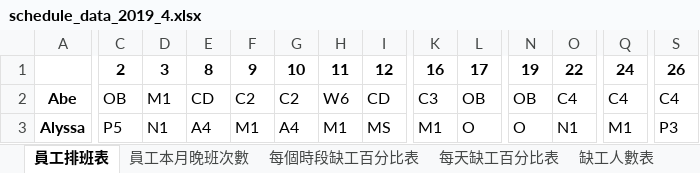
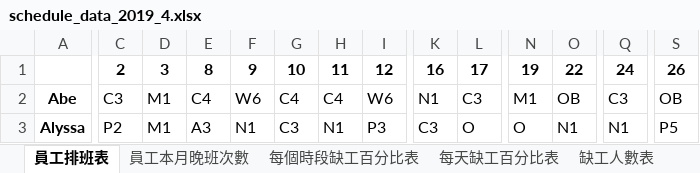
Before and after one commit to h920032/IM_project, an Excel workbook: schedule_data_2019_4.xlsx, sheet 員工排班表, drawn as a sheet; only a part is shown, gaps mark what is left out; values as stored, in another font and other column widths than the file's, no borders; the diff covers the shown part only; the diff names each change by its address in the sheet, - before the commit and + after, or states it on an @@ line.

```diff
--- a/schedule_data_2019_4.xlsx (sheet 員工排班表)
+++ b/schedule_data_2019_4.xlsx (sheet 員工排班表)
-C2: OB
+C2: C3
-E2: CD
+E2: C4
-F2: C2
+F2: W6
-G2: C2
+G2: C4
-H2: W6
+H2: C4
-I2: CD
+I2: W6
-K2: C3
+K2: N1
-L2: OB
+L2: C3
-N2: OB
+N2: M1
-O2: C4
+O2: OB
-Q2: C4
+Q2: C3
-S2: C4
+S2: OB
-C3: P5
+C3: P2
-D3: N1
+D3: M1
-E3: A4
+E3: A3
-F3: M1
+F3: N1
-G3: A4
+G3: C3
-H3: M1
+H3: N1
-I3: MS
+I3: P3
-K3: M1
+K3: C3
-Q3: M1
+Q3: N1
-S3: P3
+S3: P5
```
Also changed, not shown: 482 edited cells elsewhere in this sheet, sheet 員工每週有哪幾種休息時間, sheet 缺工人數表, sheet 員工本月晚班次數, sheet 每個時段缺工百分比表, sheet 每天缺工百分比表, 33 other files.
